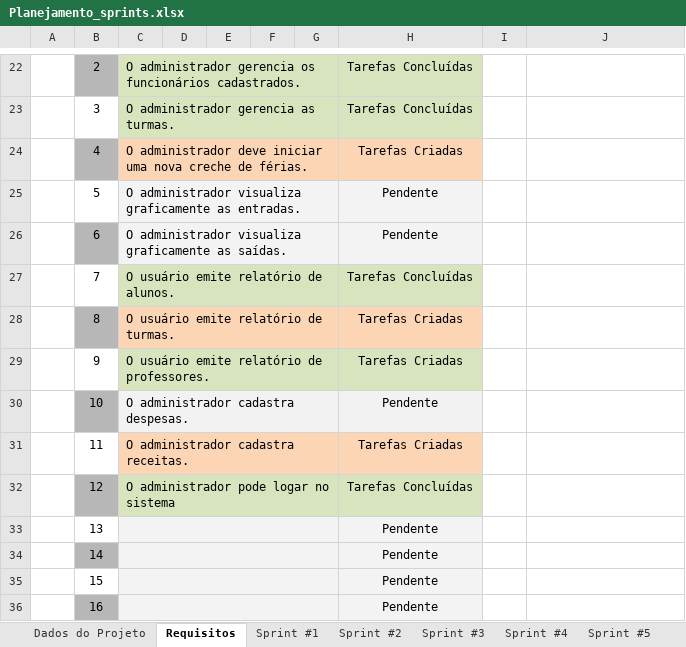
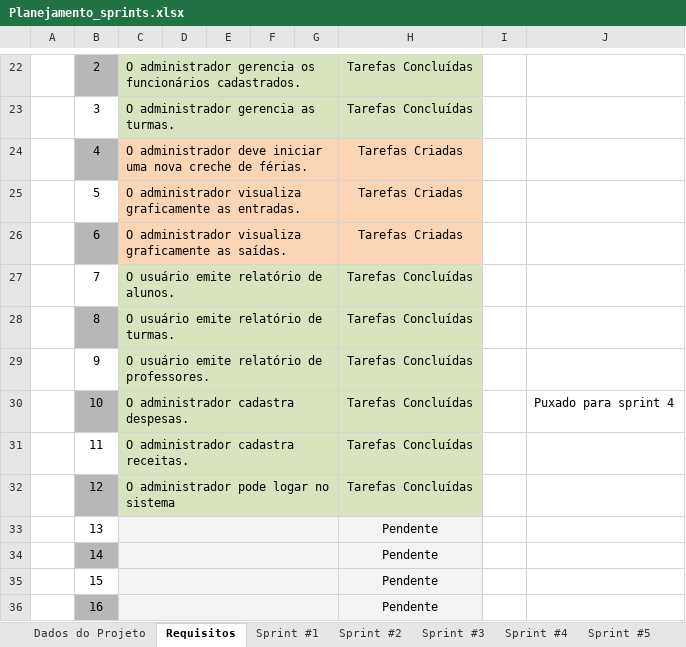
Before and after one commit to ICEI-PUC-Minas-PPLES-TI/plf-es-2023-2-ti3-6653100-fabrica-do-saber, an Excel workbook: Artefatos/sprints/Planejamento_sprints.xlsx, sheet Requisitos, drawn as a sheet; only a part is shown, gaps mark what is left out; values as stored, in another font and other column widths than the file's, no borders; the diff names each change by its address in the sheet, - before the commit and + after, or states it on an @@ line.

Commit message:
doc: update planejamento_sprint #87

```diff
--- a/Artefatos/sprints/Planejamento_sprints.xlsx (sheet Requisitos)
+++ b/Artefatos/sprints/Planejamento_sprints.xlsx (sheet Requisitos)
-C25:H26 fill: #F3F3F3
+C25:H26 fill: #FCD5B5
-H25:H26: Pendente
+H25:H26: Tarefas Criadas
-C28:H28 fill: #FCD5B5
+C28:H28 fill: #D7E4BD
-H28:H29: Tarefas Criadas
+H28:H29: Tarefas Concluídas
-C30:H30 fill: #F2F2F2
+C30:H30 fill: #D7E4BD
-H30: Pendente
+H30: Tarefas Concluídas
-J30: (empty)
+J30: Puxado para sprint 4
-C31:H31 fill: #FCD5B5
+C31:H31 fill: #D7E4BD
-H31: Tarefas Criadas
+H31: Tarefas Concluídas
```
Also changed, not shown: sheet Sprint #4, sheet Sprint #5, formulas that keep their value.
